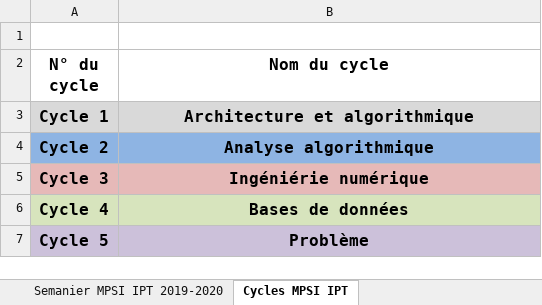
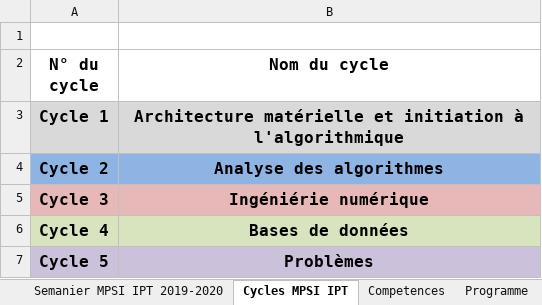
Before and after one commit to xpessoles/Informatique_MPSI, an Excel workbook: progression_2019_2020_IPT_MPSI_0.xlsx, sheet Cycles MPSI IPT, drawn as a sheet; values as stored, in another font and other column widths than the file's, no borders; the diff names each change by its address in the sheet, - before the commit and + after, or states it on an @@ line.

```diff
--- a/progression_2019_2020_IPT_MPSI_0.xlsx (sheet Cycles MPSI IPT)
+++ b/progression_2019_2020_IPT_MPSI_0.xlsx (sheet Cycles MPSI IPT)
+sheet tab: Competences
+sheet tab: Programme
-B3 (Nom du cycle): Architecture et algorithmique
+B3 (Nom du cycle): Architecture matérielle et initiation à l'algorithmique
-B4 (Nom du cycle): Analyse algorithmique
+B4 (Nom du cycle): Analyse des algorithmes
-B7 (Nom du cycle): Problème
+B7 (Nom du cycle): Problèmes
```
Also changed, not shown: sheet Semanier MPSI IPT 2019-2020, 1 other file.
